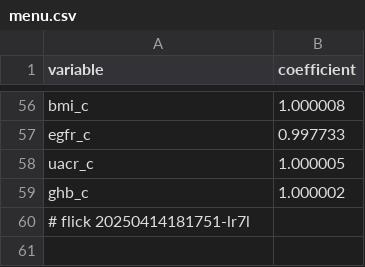
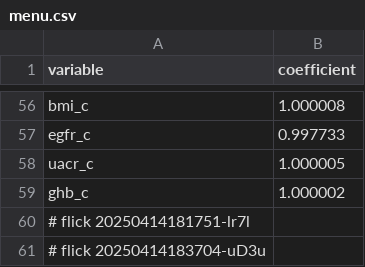
Before and after one commit to abikesa/peer-review, a CSV file: kitabo/ensi/testbin/menu.csv, drawn as a sheet; only a part is shown, gaps mark what is left out.

Commit message:
kitabo/ensi/testbin/menu.csv

```diff
--- a/kitabo/ensi/testbin/menu.csv
+++ b/kitabo/ensi/testbin/menu.csv
@@ -60 +60,2 @@ ghb_c,1.000002
 # flick 20250414181751-lr7l
+# flick 20250414183704-uD3u
```
